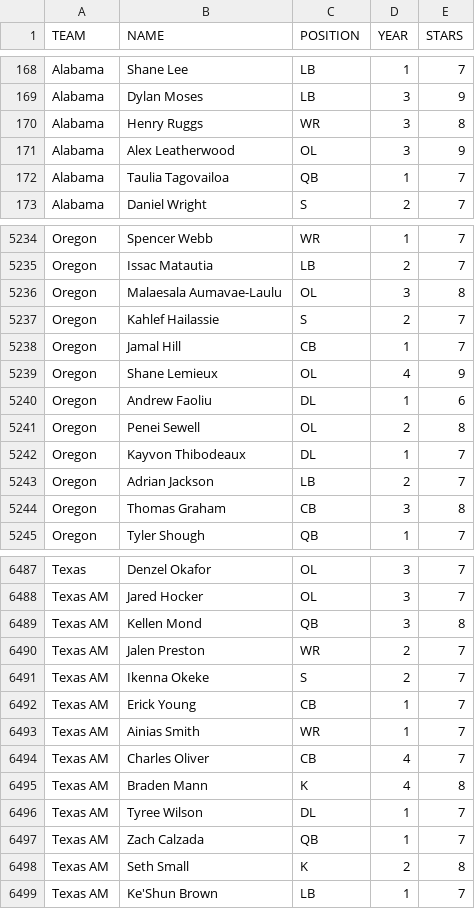
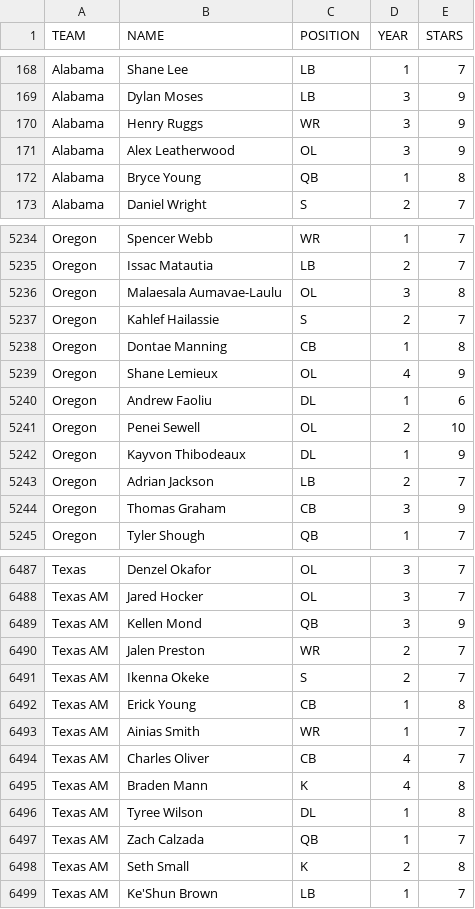
Before and after one commit to antdroidx/CFB-Coach-v1, a CSV file: Universe/2019-Roster-V4.csv, drawn as a sheet; only a part is shown, gaps mark what is left out; the diff covers the shown part only.

```diff
--- a/Universe/2019-Roster-V4.csv
+++ b/Universe/2019-Roster-V4.csv
@@ -169,5 +169,5 @@ Alabama,Shane Lee,LB,1,7
 Alabama,Dylan Moses,LB,3,9
-Alabama,Henry Ruggs,WR,3,8
+Alabama,Henry Ruggs,WR,3,9
 Alabama,Alex Leatherwood,OL,3,9
-Alabama,Taulia Tagovailoa,QB,1,7
+Alabama,Bryce Young,QB,1,8
 Alabama,Daniel Wright,S,2,7
@@ -5237,9 +5237,9 @@ Oregon,Malaesala Aumavae-Laulu,OL,3,8
 Oregon,Kahlef Hailassie,S,2,7
-Oregon,Jamal Hill,CB,1,7
+Oregon,Dontae Manning,CB,1,8
 Oregon,Shane Lemieux,OL,4,9
 Oregon,Andrew Faoliu,DL,1,6
-Oregon,Penei Sewell,OL,2,8
-Oregon,Kayvon Thibodeaux,DL,1,7
+Oregon,Penei Sewell,OL,2,10
+Oregon,Kayvon Thibodeaux,DL,1,9
 Oregon,Adrian Jackson,LB,2,7
-Oregon,Thomas Graham,CB,3,8
+Oregon,Thomas Graham,CB,3,9
 Oregon,Tyler Shough,QB,1,7
@@ -6488,6 +6488,6 @@ Texas,Denzel Okafor,OL,3,7
 Texas AM,Jared Hocker,OL,3,7
-Texas AM,Kellen Mond,QB,3,8
+Texas AM,Kellen Mond,QB,3,9
 Texas AM,Jalen Preston,WR,2,7
 Texas AM,Ikenna Okeke,S,2,7
-Texas AM,Erick Young,CB,1,7
+Texas AM,Erick Young,CB,1,8
 Texas AM,Ainias Smith,WR,1,7
@@ -6495,3 +6495,3 @@ Texas AM,Charles Oliver,CB,4,7
 Texas AM,Braden Mann,K,4,8
-Texas AM,Tyree Wilson,DL,1,7
+Texas AM,Tyree Wilson,DL,1,8
 Texas AM,Zach Calzada,QB,1,7
```
Also changed, not shown: 6 added rows, 6 removed rows and 61 edited cells elsewhere in this file.
